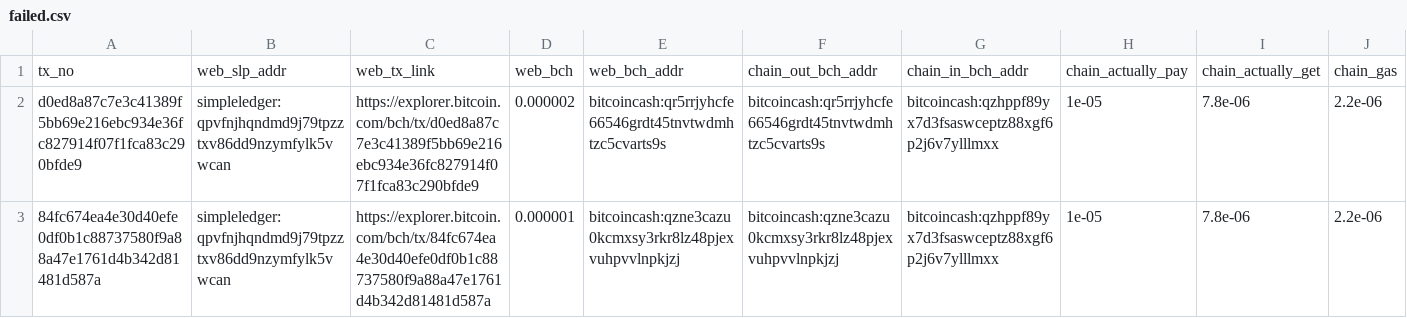
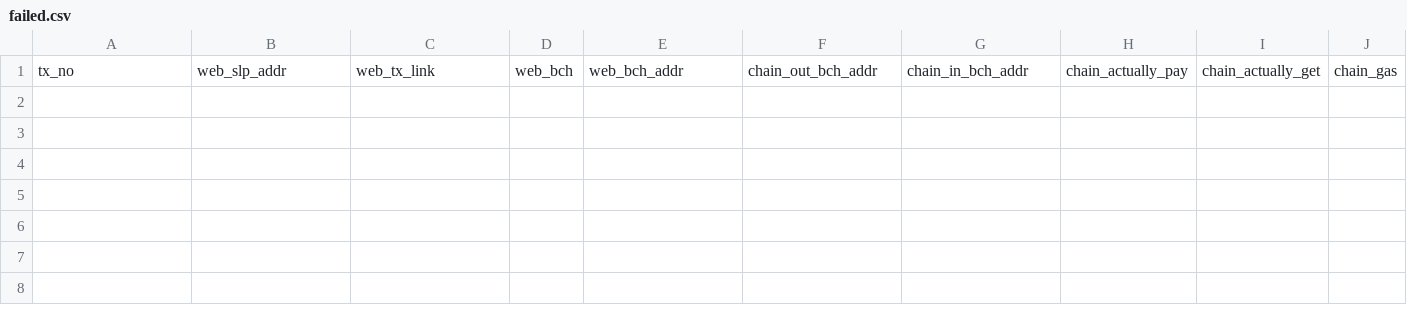
Before and after one commit to c0xffee/absurd_nft_faucet, a CSV file: failed.csv, drawn as a sheet; only a part is shown; rows hold the shown columns only; the diff names each change by its address in the sheet, - before the commit and + after, or states it on an @@ line.

```diff
--- a/failed.csv
+++ b/failed.csv
-row 2: d0ed8a87c7e3c41389f5bb69e216ebc934e36fc827914f07f1fca83c290bfde9 | simpleledger:qpvfnjhqndmd9j79tpzztxv86dd9nzymfylk5vwcan | https://explorer.bitcoin.com/bch/tx/d0ed8a87c7e3c41389f5bb69e216ebc934e36fc827914f07f1fca83c290bfde9 | 0.000002 | bitcoincash:qr5rrjyhcfe66546grdt45tnvtwdmhtzc5cvarts9s | bitcoincash:qr5rrjyhcfe66546grdt45tnvtwdmhtzc5cvarts9s | bitcoincash:qzhppf89yx7d3fsaswceptz88xgf6p2j6v7ylllmxx | 1e-05 | 7.8e-06 | 2.2e-06
-row 3: 84fc674ea4e30d40efe0df0b1c88737580f9a88a47e1761d4b342d81481d587a | simpleledger:qpvfnjhqndmd9j79tpzztxv86dd9nzymfylk5vwcan | https://explorer.bitcoin.com/bch/tx/84fc674ea4e30d40efe0df0b1c88737580f9a88a47e1761d4b342d81481d587a | 0.000001 | bitcoincash:qzne3cazu0kcmxsy3rkr8lz48pjexvuhpvvlnpkjzj | bitcoincash:qzne3cazu0kcmxsy3rkr8lz48pjexvuhpvvlnpkjzj | bitcoincash:qzhppf89yx7d3fsaswceptz88xgf6p2j6v7ylllmxx | 1e-05 | 7.8e-06 | 2.2e-06
```
Also changed, not shown: 2 other files.
